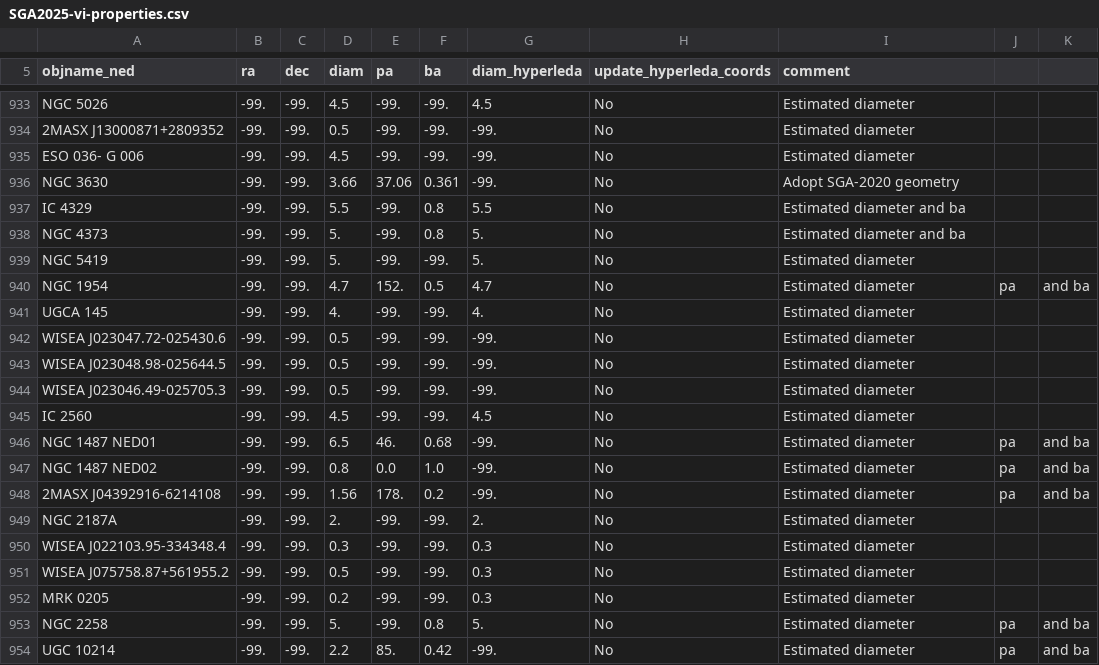
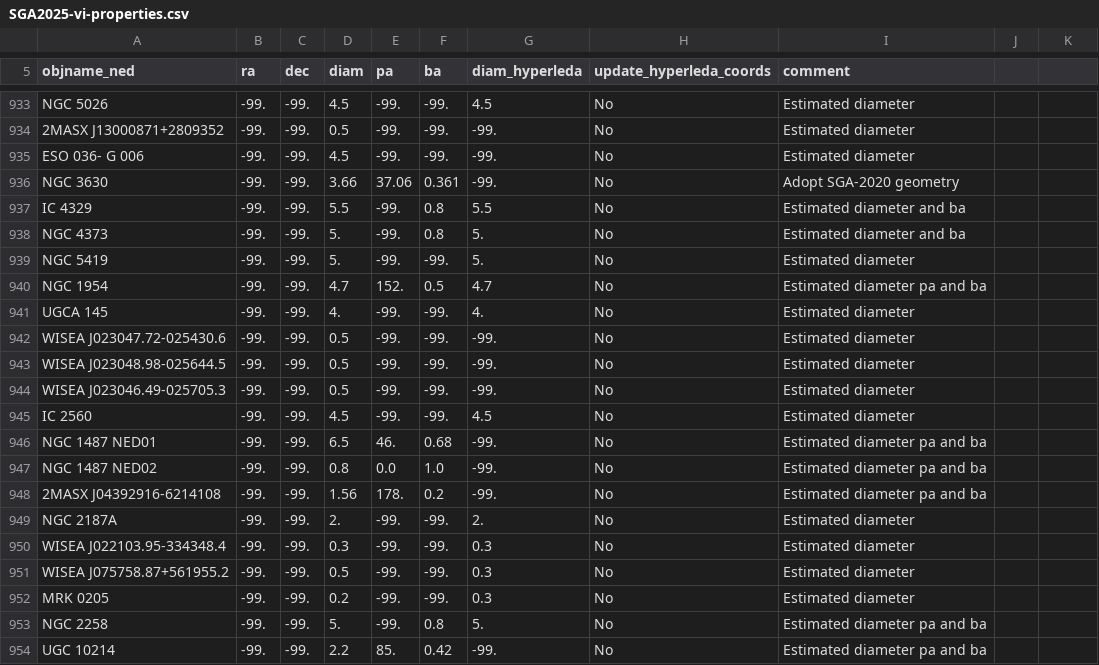
Before and after one commit to moustakas/SGA, a CSV file: py/SGA/data/SGA2025/SGA2025-vi-properties.csv, drawn as a sheet; only a part is shown, gaps mark what is left out.

```diff
--- a/py/SGA/data/SGA2025/SGA2025-vi-properties.csv
+++ b/py/SGA/data/SGA2025/SGA2025-vi-properties.csv
@@ -939,3 +939,3 @@ NGC 4373,-99.,-99.,5.,-99.,0.8,5.,No,Estimated diameter and ba
 NGC 5419,-99.,-99.,5.,-99.,-99.,5.,No,Estimated diameter
-NGC 1954,-99.,-99.,4.7,152.,0.5,4.7,No,Estimated diameter, pa, and ba
+NGC 1954,-99.,-99.,4.7,152.,0.5,4.7,No,Estimated diameter pa and ba
 UGCA 145,-99.,-99.,4.,-99.,-99.,4.,No,Estimated diameter
@@ -945,5 +945,5 @@ WISEA J023046.49-025705.3,-99.,-99.,0.5,-99.,-99.,-99.,No,Estimated diameter
 IC 2560,-99.,-99.,4.5,-99.,-99.,4.5,No,Estimated diameter
-NGC 1487 NED01,-99.,-99.,6.5,46.,0.68,-99.,No,Estimated diameter, pa, and ba
-NGC 1487 NED02,-99.,-99.,0.8,0.0,1.0,-99.,No,Estimated diameter, pa, and ba
-2MASX J04392916-6214108,-99.,-99.,1.56,178.,0.2,-99.,No,Estimated diameter, pa, and ba
+NGC 1487 NED01,-99.,-99.,6.5,46.,0.68,-99.,No,Estimated diameter pa and ba
+NGC 1487 NED02,-99.,-99.,0.8,0.0,1.0,-99.,No,Estimated diameter pa and ba
+2MASX J04392916-6214108,-99.,-99.,1.56,178.,0.2,-99.,No,Estimated diameter pa and ba
 NGC 2187A,-99.,-99.,2.,-99.,-99.,2.,No,Estimated diameter
@@ -952,3 +952,3 @@ WISEA J075758.87+561955.2,-99.,-99.,0.5,-99.,-99.,0.3,No,Estimated diameter
 MRK 0205,-99.,-99.,0.2,-99.,-99.,0.3,No,Estimated diameter
-NGC 2258,-99.,-99.,5.,-99.,0.8,5.,No,Estimated diameter, pa, and ba
-UGC 10214,-99.,-99.,2.2,85.,0.42,-99.,No,Estimated diameter, pa, and ba
+NGC 2258,-99.,-99.,5.,-99.,0.8,5.,No,Estimated diameter pa and ba
+UGC 10214,-99.,-99.,2.2,85.,0.42,-99.,No,Estimated diameter pa and ba
```
Also changed, not shown: 2 other files.
